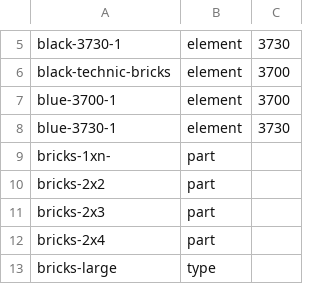
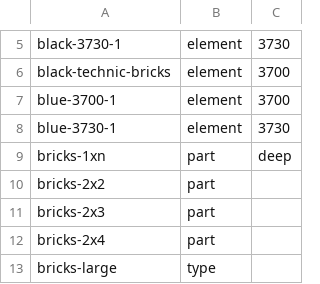
Before and after one commit to jncraton/bricki, a CSV file: data/bins.csv, drawn as a sheet; only a part is shown, gaps mark what is left out.

Commit message:
Fix bin name

```diff
--- a/data/bins.csv
+++ b/data/bins.csv
@@ -8,3 +8,3 @@ blue-3700-1,element,3700
 blue-3730-1,element,3730
-bricks-1xn-,part,""
+bricks-1xn,part,deep
 bricks-2x2,part,""
```
